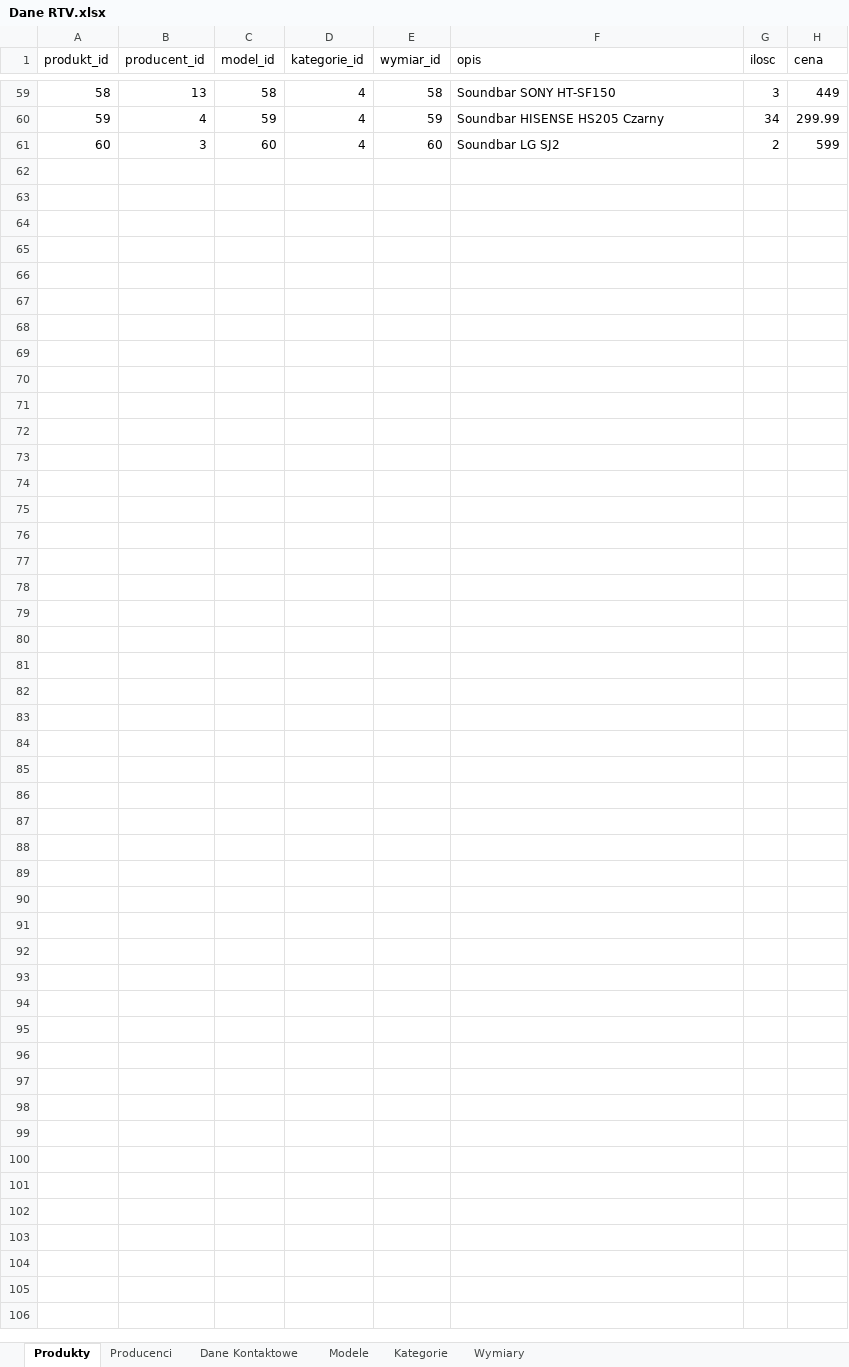
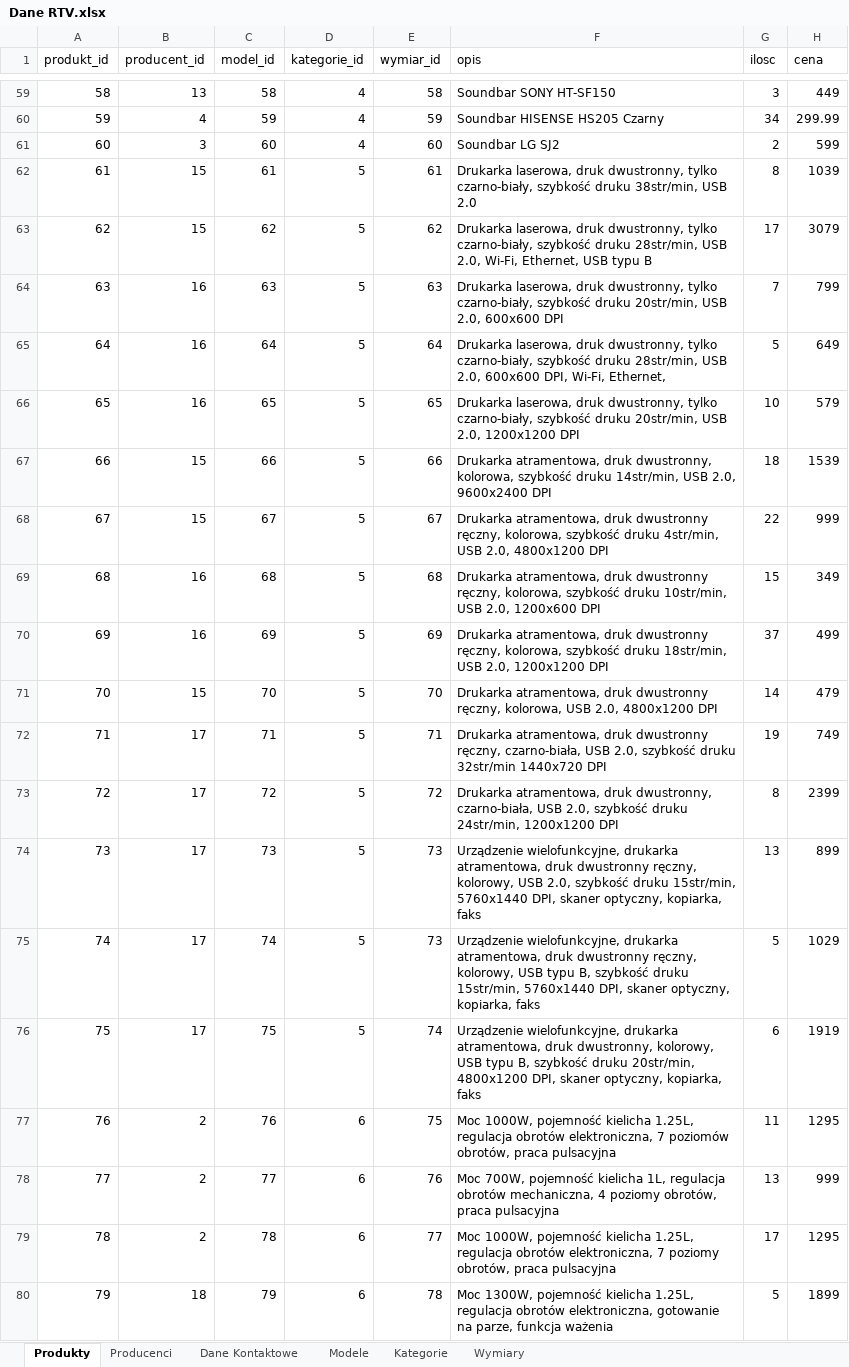
Before and after one commit to WojtekMs/BazaDanychProjekt, an Excel workbook: Dane RTV.xlsx, sheet Produkty, drawn as a sheet; only a part is shown, gaps mark what is left out; values as stored, in another font and other column widths than the file's, no borders; the diff covers the shown part only; the diff names each change by its address in the sheet, - before the commit and + after, or states it on an @@ line.

```diff
--- a/Dane RTV.xlsx (sheet Produkty)
+++ b/Dane RTV.xlsx (sheet Produkty)
+row 62: 61 | 15 | 61 | 5 | 61 | Drukarka laserowa, druk dwustronny, tylko czarno-biały, szybkość druku 38str/min, USB 2.0 | 8 | 1039
+row 63: 62 | 15 | 62 | 5 | 62 | Drukarka laserowa, druk dwustronny, tylko czarno-biały, szybkość druku 28str/min, USB 2.0, Wi-Fi, Ethernet, USB typu B | 17 | 3079
+row 64: 63 | 16 | 63 | 5 | 63 | Drukarka laserowa, druk dwustronny, tylko czarno-biały, szybkość druku 20str/min, USB 2.0, 600x600 DPI | 7 | 799
+row 65: 64 | 16 | 64 | 5 | 64 | Drukarka laserowa, druk dwustronny, tylko czarno-biały, szybkość druku 28str/min, USB 2.0, 600x600 DPI, Wi-Fi, Ethernet, | 5 | 649
+row 66: 65 | 16 | 65 | 5 | 65 | Drukarka laserowa, druk dwustronny, tylko czarno-biały, szybkość druku 20str/min, USB 2.0, 1200x1200 DPI | 10 | 579
+row 67: 66 | 15 | 66 | 5 | 66 | Drukarka atramentowa, druk dwustronny, kolorowa, szybkość druku 14str/min, USB 2.0, 9600x2400 DPI | 18 | 1539
+row 68: 67 | 15 | 67 | 5 | 67 | Drukarka atramentowa, druk dwustronny ręczny, kolorowa, szybkość druku 4str/min, USB 2.0, 4800x1200 DPI | 22 | 999
+row 69: 68 | 16 | 68 | 5 | 68 | Drukarka atramentowa, druk dwustronny ręczny, kolorowa, szybkość druku 10str/min, USB 2.0, 1200x600 DPI | 15 | 349
+row 70: 69 | 16 | 69 | 5 | 69 | Drukarka atramentowa, druk dwustronny ręczny, kolorowa, szybkość druku 18str/min, USB 2.0, 1200x1200 DPI | 37 | 499
+row 71: 70 | 15 | 70 | 5 | 70 | Drukarka atramentowa, druk dwustronny ręczny, kolorowa, USB 2.0, 4800x1200 DPI | 14 | 479
+row 72: 71 | 17 | 71 | 5 | 71 | Drukarka atramentowa, druk dwustronny ręczny, czarno-biała, USB 2.0, szybkość druku 32str/min 1440x720 DPI | 19 | 749
+row 73: 72 | 17 | 72 | 5 | 72 | Drukarka atramentowa, druk dwustronny, czarno-biała, USB 2.0, szybkość druku 24str/min, 1200x1200 DPI | 8 | 2399
+row 74: 73 | 17 | 73 | 5 | 73 | Urządzenie wielofunkcyjne, drukarka atramentowa, druk dwustronny ręczny, kolorowy, USB 2.0, szybkość druku 15str/min, 5760x1440 DPI, skaner optyczny, kopiarka, faks | 13 | 899
+row 75: 74 | 17 | 74 | 5 | 73 | Urządzenie wielofunkcyjne, drukarka atramentowa, druk dwustronny ręczny, kolorowy, USB typu B, szybkość druku 15str/min, 5760x1440 DPI, skaner optyczny, kopiarka, faks | 5 | 1029
+row 76: 75 | 17 | 75 | 5 | 74 | Urządzenie wielofunkcyjne, drukarka atramentowa, druk dwustronny, kolorowy, USB typu B, szybkość druku 20str/min, 4800x1200 DPI, skaner optyczny, kopiarka, faks | 6 | 1919
+row 77: 76 | 2 | 76 | 6 | 75 | Moc 1000W, pojemność kielicha 1.25L, regulacja obrotów elektroniczna, 7 poziomów obrotów, praca pulsacyjna | 11 | 1295
+row 78: 77 | 2 | 77 | 6 | 76 | Moc 700W, pojemność kielicha 1L, regulacja obrotów mechaniczna, 4 poziomy obrotów, praca pulsacyjna | 13 | 999
+row 79: 78 | 2 | 78 | 6 | 77 | Moc 1000W, pojemność kielicha 1.25L, regulacja obrotów elektroniczna, 7 poziomy obrotów, praca pulsacyjna | 17 | 1295
+row 80: 79 | 18 | 79 | 6 | 78 | Moc 1300W, pojemność kielicha 1.25L, regulacja obrotów elektroniczna, gotowanie na parze, funkcja ważenia | 5 | 1899
```
Also changed, not shown: 11 added rows elsewhere in this sheet, sheet Modele, sheet Wymiary, sheet Dane Kontaktowe, sheet Producenci, sheet Kategorie.
